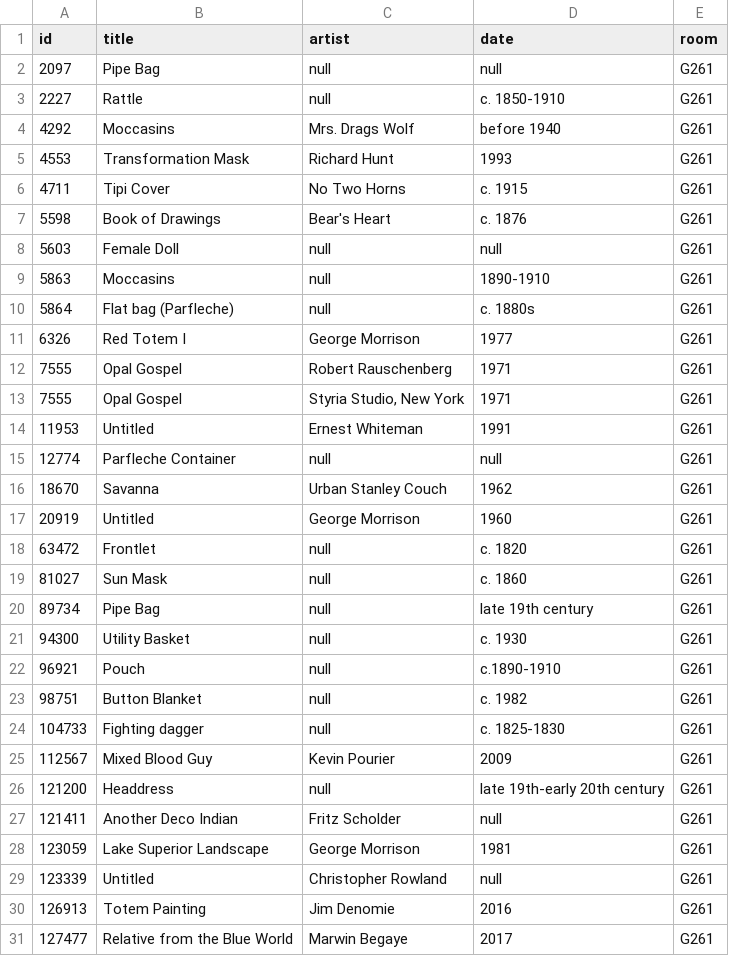
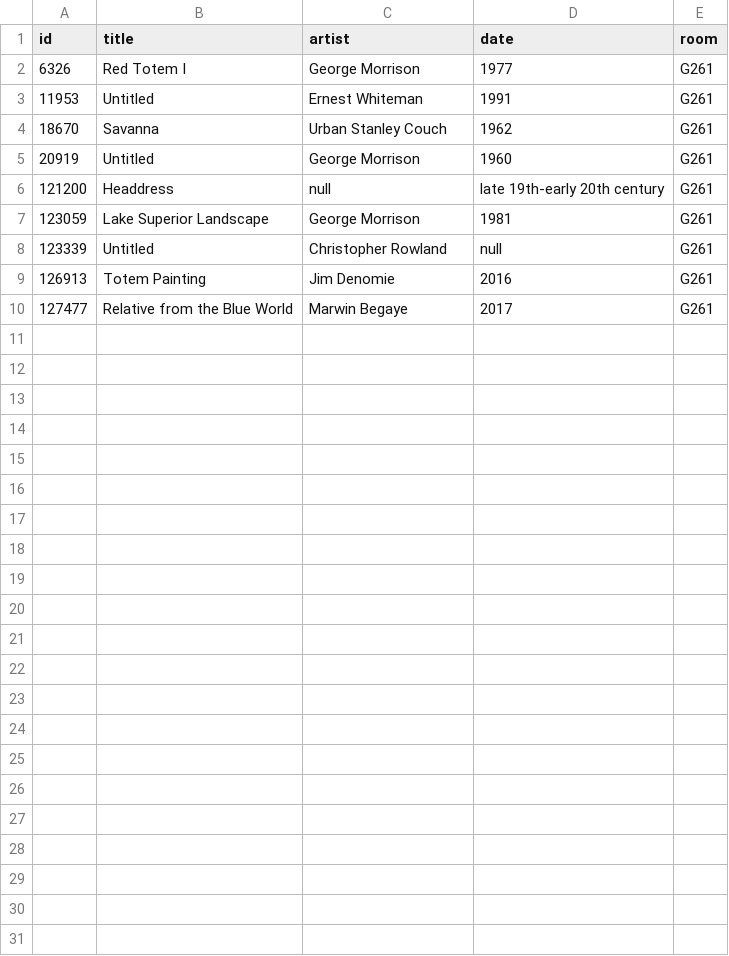
Before and after one commit to miabot/galleries.csv, a CSV file: galleries/261.csv, drawn as a sheet.

```diff
--- a/galleries/261.csv
+++ b/galleries/261.csv
@@ -1,28 +1,7 @@
 "id","title","artist","date","room"
-2097,"Pipe Bag",null,null,"G261"
-2227,"Rattle",null,"c. 1850-1910","G261"
-4292,"Moccasins","Mrs. Drags Wolf","before 1940","G261"
-4553,"Transformation Mask","Richard Hunt","1993","G261"
-4711,"Tipi Cover","No Two Horns","c. 1915","G261"
-5598,"Book of Drawings","Bear's Heart","c. 1876","G261"
-5603,"Female Doll",null,null,"G261"
-5863,"Moccasins",null,"1890-1910","G261"
-5864,"Flat bag (Parfleche)",null,"c. 1880s","G261"
 6326,"Red Totem I","George Morrison","1977","G261"
-7555,"Opal Gospel","Robert Rauschenberg","1971","G261"
-7555,"Opal Gospel","Styria Studio, New York","1971","G261"
 11953,"Untitled","Ernest Whiteman","1991","G261"
-12774,"Parfleche Container",null,null,"G261"
 18670,"Savanna","Urban Stanley Couch","1962","G261"
 20919,"Untitled","George Morrison","1960","G261"
-63472,"Frontlet",null,"c. 1820","G261"
-81027,"Sun Mask",null,"c. 1860","G261"
-89734,"Pipe Bag",null,"late 19th century","G261"
-94300,"Utility Basket",null,"c. 1930","G261"
-96921,"Pouch",null,"c.1890-1910","G261"
-98751,"Button Blanket",null,"c. 1982","G261"
-104733,"Fighting dagger",null,"c. 1825-1830","G261"
-112567,"Mixed Blood Guy","Kevin Pourier","2009","G261"
 121200,"Headdress",null,"late 19th-early 20th century","G261"
-121411,"Another Deco Indian","Fritz Scholder",null,"G261"
 123059,"Lake Superior Landscape","George Morrison","1981","G261"
```
Also changed, not shown: galleries/204.csv, galleries/260.csv, 6 other files.
